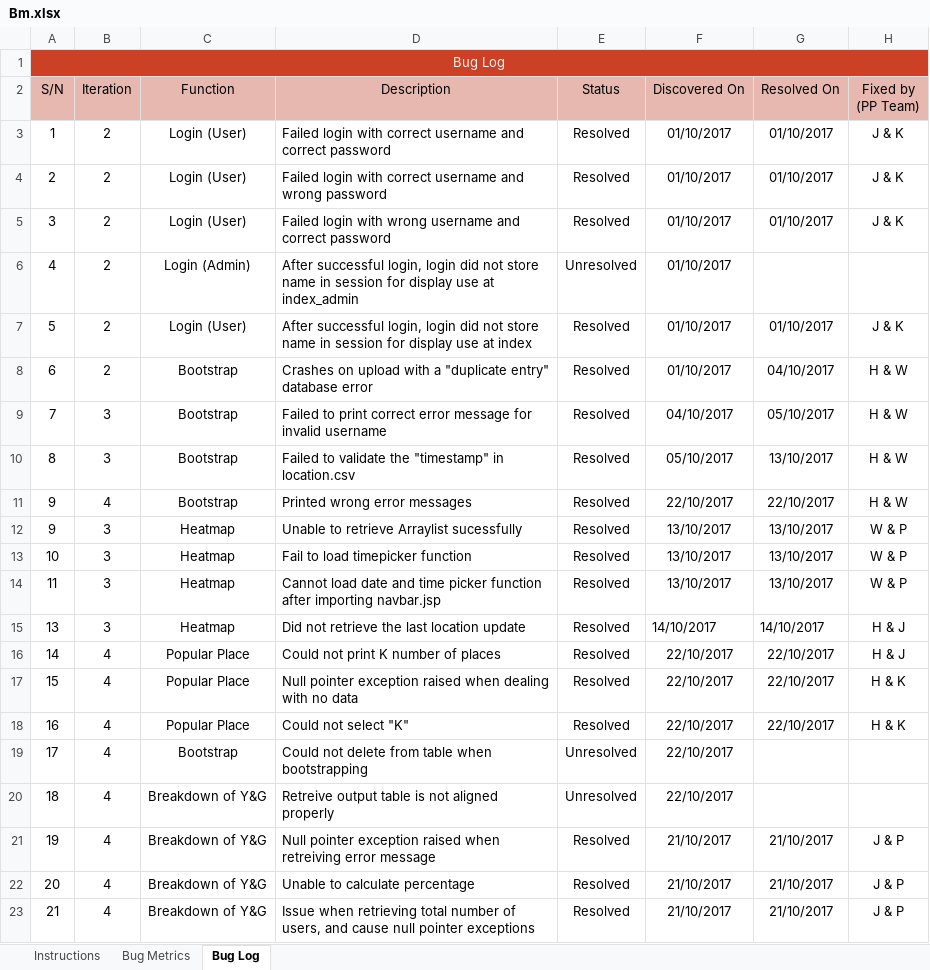
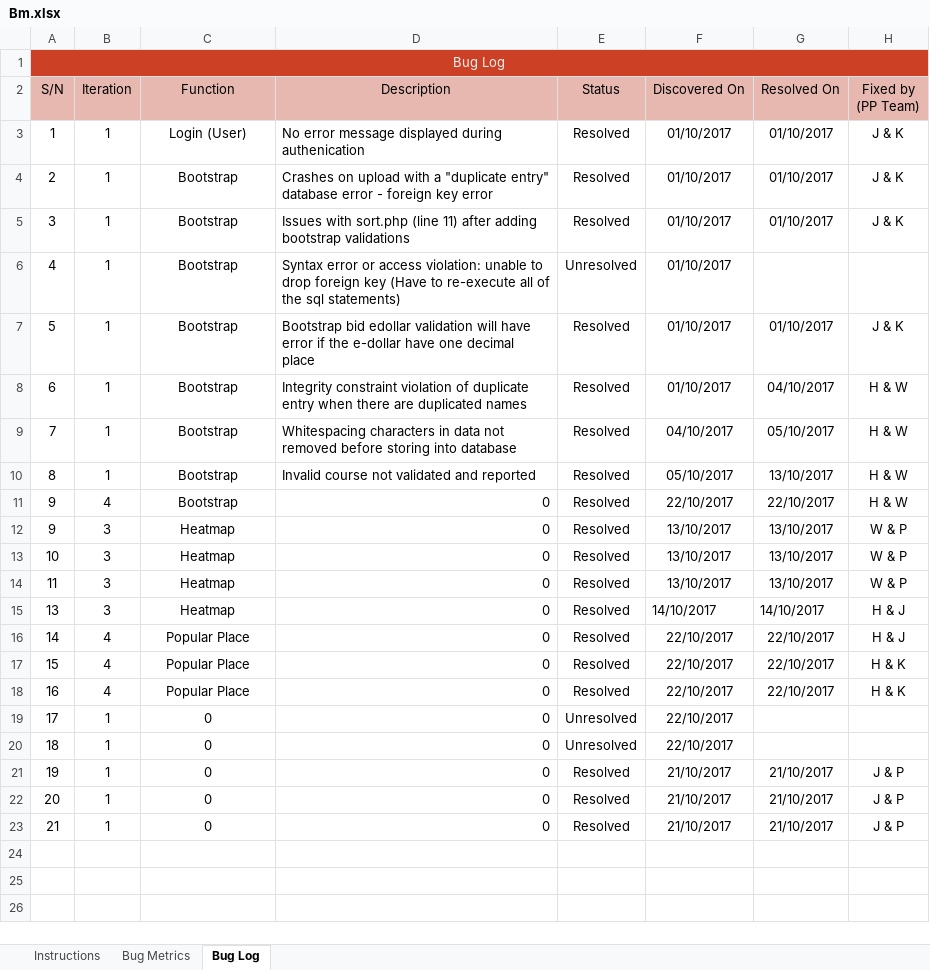
Before and after one commit to xbloh/Online-Course-Bidding-System-, an Excel workbook: metrics/Bm.xlsx, sheet Bug Log, drawn as a sheet; values as stored, in another font and other column widths than the file's, no borders; conditional formats not drawn; the diff names each change by its address in the sheet, - before the commit and + after, or states it on an @@ line.

```diff
--- a/metrics/Bm.xlsx (sheet Bug Log)
+++ b/metrics/Bm.xlsx (sheet Bug Log)
-B3:B8 (Iteration): 2
+B3:B8 (Iteration): 1
-D3 (Description): Failed login with correct username and correct password
+D3 (Description): No error message displayed during authenication
-C4:C5 (Function): Login (User)
+C4:C5 (Function): Bootstrap
-D4 (Description): Failed login with correct username and wrong password
+D4 (Description): Crashes on upload with a "duplicate entry" database error - foreign key error
-D5 (Description): Failed login with wrong username and correct password
+D5 (Description): Issues with sort.php (line 11) after adding bootstrap validations
-C6 (Function): Login (Admin)
+C6 (Function): Bootstrap
-D6 (Description): After successful login, login did not store name in session for display use at index_admin
+D6 (Description): Syntax error or access violation: unable to drop foreign key (Have to re-execute all of the sql statements)
-C7 (Function): Login (User)
+C7 (Function): Bootstrap
-D7 (Description): After successful login, login did not store name in session for display use at index
+D7 (Description): Bootstrap bid edollar validation will have error if the e-dollar have one decimal place
-D8 (Description): Crashes on upload with a "duplicate entry" database error
+D8 (Description): Integrity constraint violation of duplicate entry when there are duplicated names
-B9:B10 (Iteration): 3
+B9:B10 (Iteration): 1
-D9 (Description): Failed to print correct error message for invalid username
+D9 (Description): Whitespacing characters in data not removed before storing into database
-D10 (Description): Failed to validate the "timestamp" in location.csv
+D10 (Description): Invalid course not validated and reported
-D11 (Description): Printed wrong error messages
+D11 (Description): 0
-D12 (Description): Unable to retrieve Arraylist sucessfully
+D12 (Description): 0
-D13 (Description): Fail to load timepicker function
+D13 (Description): 0
-D14 (Description): Cannot load date and time picker function after importing navbar.jsp
+D14 (Description): 0
-D15 (Description): Did not retrieve the last location update
+D15 (Description): 0
-D16 (Description): Could not print K number of places
+D16 (Description): 0
-D17 (Description): Null pointer exception raised when dealing with no data
+D17 (Description): 0
-D18 (Description): Could not select "K"
+D18 (Description): 0
-B19:B23 (Iteration): 4
+B19:B23 (Iteration): 1
-C19 (Function): Bootstrap
+C19 (Function): 0
-D19 (Description): Could not delete from table when bootstrapping
+D19 (Description): 0
-C20:C23 (Function): Breakdown of Y&G
+C20:C23 (Function): 0
-D20 (Description): Retreive output table is not aligned properly
+D20 (Description): 0
-D21 (Description): Null pointer exception raised when retreiving error message
+D21 (Description): 0
-D22 (Description): Unable to calculate percentage
+D22 (Description): 0
-D23 (Description): Issue when retrieving total number of users, and cause null pointer exceptions
+D23 (Description): 0
```
Also changed, not shown: sheet Bug Metrics.
